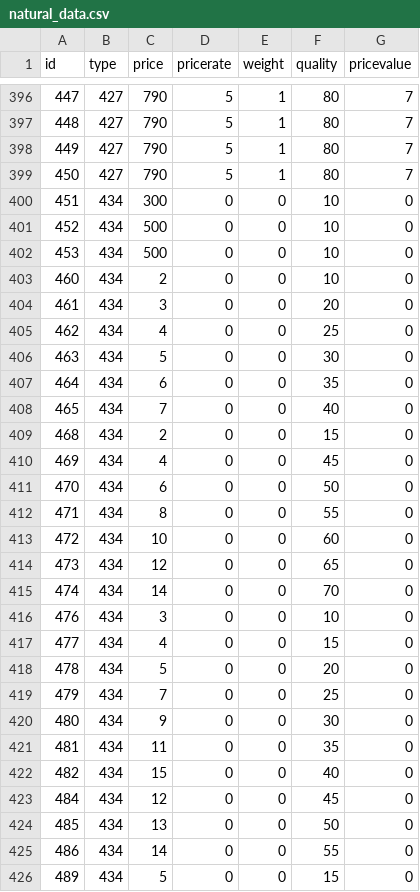
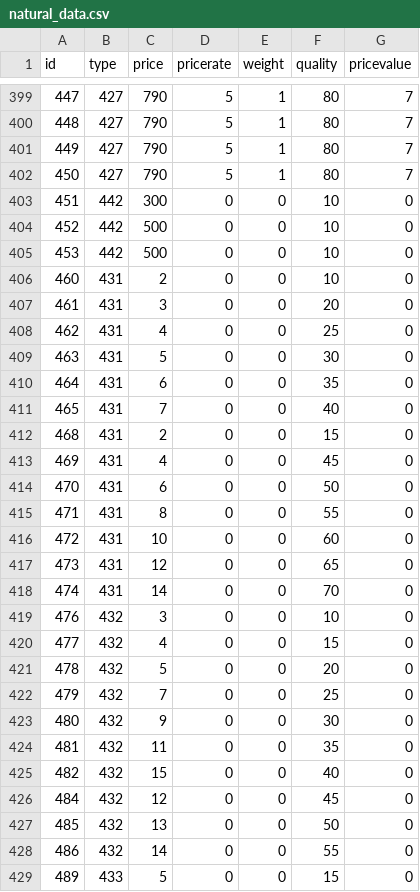
Before and after one commit to DrakiaXYZ/osrose, a CSV file: Binary/data/natural_data.csv, drawn as a sheet; only a part is shown, gaps mark what is left out; the diff covers the shown part only.

```diff
--- a/Binary/data/natural_data.csv
+++ b/Binary/data/natural_data.csv
@@ -399,28 +402,28 @@ id,type,price,pricerate,weight,quality,pricevalue
 450,427,790,5,1,80,7
-451,434,300,0,0,10,0
-452,434,500,0,0,10,0
-453,434,500,0,0,10,0
-460,434,2,0,0,10,0
-461,434,3,0,0,20,0
-462,434,4,0,0,25,0
-463,434,5,0,0,30,0
-464,434,6,0,0,35,0
-465,434,7,0,0,40,0
-468,434,2,0,0,15,0
-469,434,4,0,0,45,0
-470,434,6,0,0,50,0
-471,434,8,0,0,55,0
-472,434,10,0,0,60,0
-473,434,12,0,0,65,0
-474,434,14,0,0,70,0
-476,434,3,0,0,10,0
-477,434,4,0,0,15,0
-478,434,5,0,0,20,0
-479,434,7,0,0,25,0
-480,434,9,0,0,30,0
-481,434,11,0,0,35,0
-482,434,15,0,0,40,0
-484,434,12,0,0,45,0
-485,434,13,0,0,50,0
-486,434,14,0,0,55,0
-489,434,5,0,0,15,0
+451,442,300,0,0,10,0
+452,442,500,0,0,10,0
+453,442,500,0,0,10,0
+460,431,2,0,0,10,0
+461,431,3,0,0,20,0
+462,431,4,0,0,25,0
+463,431,5,0,0,30,0
+464,431,6,0,0,35,0
+465,431,7,0,0,40,0
+468,431,2,0,0,15,0
+469,431,4,0,0,45,0
+470,431,6,0,0,50,0
+471,431,8,0,0,55,0
+472,431,10,0,0,60,0
+473,431,12,0,0,65,0
+474,431,14,0,0,70,0
+476,432,3,0,0,10,0
+477,432,4,0,0,15,0
+478,432,5,0,0,20,0
+479,432,7,0,0,25,0
+480,432,9,0,0,30,0
+481,432,11,0,0,35,0
+482,432,15,0,0,40,0
+484,432,12,0,0,45,0
+485,432,13,0,0,50,0
+486,432,14,0,0,55,0
+489,433,5,0,0,15,0
```
Also changed, not shown: 3 added rows and 9 edited cells elsewhere in this file, Binary/data/equip_data.csv, Binary/data/npc_data.csv, 12 other files.
